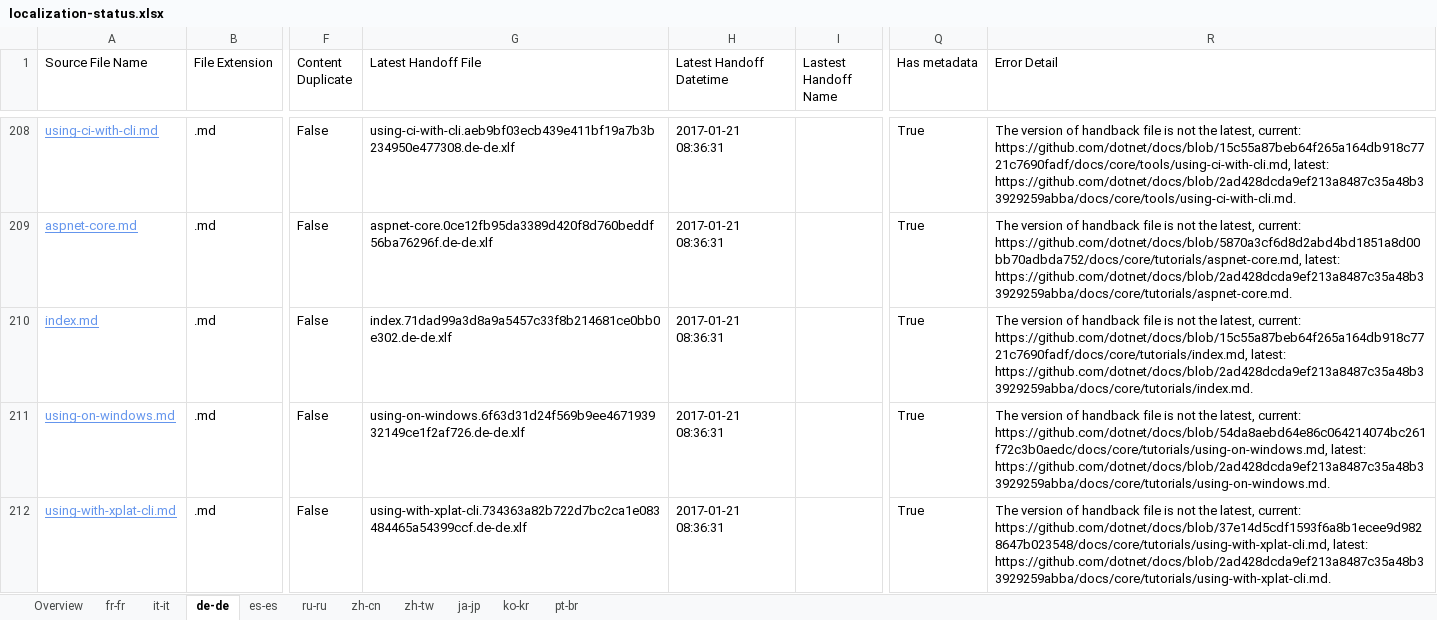
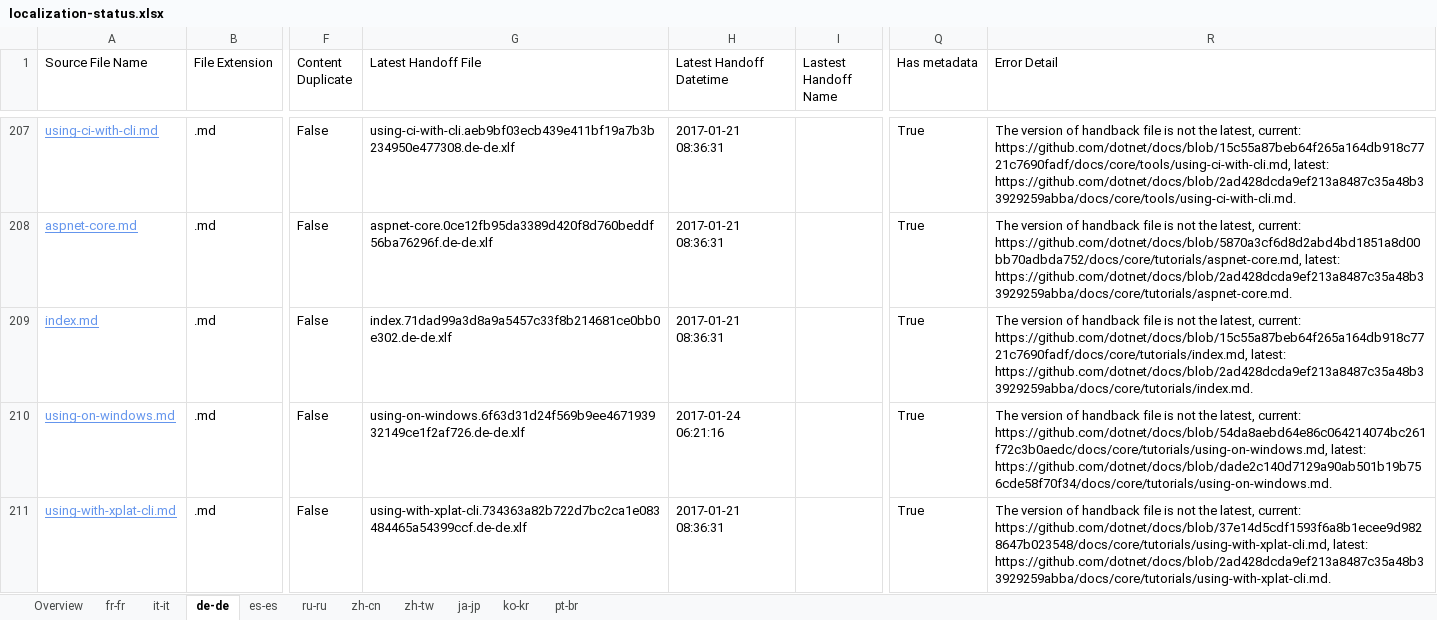
Before and after one commit to openpublishoperation/docs.handback, an Excel workbook: ol-handback/dotnet/docs/master/localization-status.xlsx, sheet de-de, drawn as a sheet; only a part is shown, gaps mark what is left out; values as stored, in another font and other column widths than the file's, no borders; table styles not drawn; addresses are those after the commit; the diff covers the shown part only; the diff names each change by its address in the sheet, - before the commit and + after, or states it on an @@ line.

Commit message:
Generate Report for Handoff

```diff
--- a/ol-handback/dotnet/docs/master/localization-status.xlsx (sheet de-de)
+++ b/ol-handback/dotnet/docs/master/localization-status.xlsx (sheet de-de)
-H210 (Latest Handoff Datetime): 2017-01-21 08:36:31
+H210 (Latest Handoff Datetime): 2017-01-24 06:21:16
-R210 (Error Detail): …https://github.com/dotnet/docs/blob/54da8aebd64e86c064214074bc261f72c3b0aedc/docs/core/tutorials/using-on-windows.md, latest: https://github.com/dotnet/docs/blob/2ad428dcda9ef213a8487c35a48b33929259abba/docs/core/tutorials/using-on-windows.md.
+R210 (Error Detail): …https://github.com/dotnet/docs/blob/54da8aebd64e86c064214074bc261f72c3b0aedc/docs/core/tutorials/using-on-windows.md, latest: https://github.com/dotnet/docs/blob/dade2c140d7129a90ab501b19b756cde58f70f34/docs/core/tutorials/using-on-windows.md.
```
Also changed, not shown: 2 added rows, 2 removed rows and 2 edited cells elsewhere in this sheet, sheet es-es, sheet ru-ru, sheet zh-cn, sheet ko-kr, sheet fr-fr, sheet it-it, 4 more sheets.
